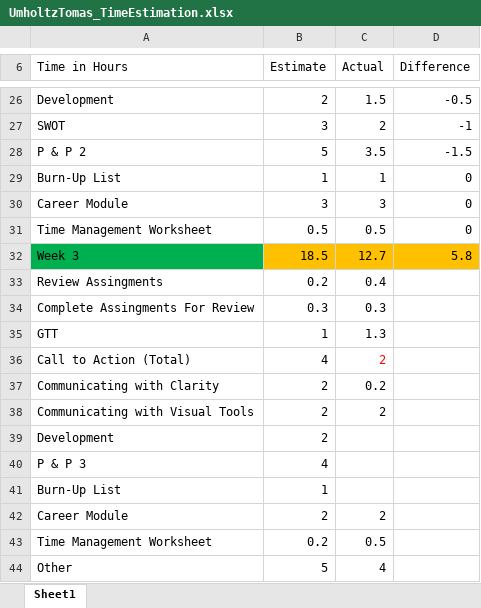
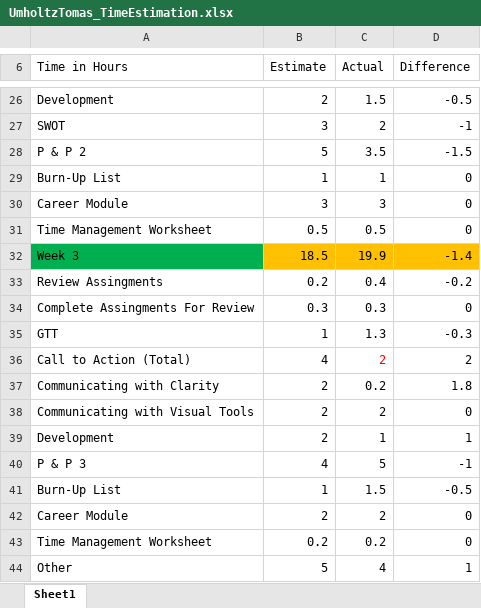
Before and after one commit to NH3R717/OOP_Practice, an Excel workbook: Logs/7 Portfolio I Development/UmholtzTomas_TimeEstimation.xlsx, sheet Sheet1, drawn as a sheet; only a part is shown, gaps mark what is left out; values as stored, in another font and other column widths than the file's, no borders; the diff names each change by its address in the sheet, - before the commit and + after, or states it on an @@ line.

```diff
--- a/Logs/7 Portfolio I Development/UmholtzTomas_TimeEstimation.xlsx (sheet Sheet1)
+++ b/Logs/7 Portfolio I Development/UmholtzTomas_TimeEstimation.xlsx (sheet Sheet1)
-C32 (Actual): 12.7
+C32 (Actual): 19.9
-D32 (Difference): 5.8
+D32 (Difference): -1.4
-D33 (Difference): (empty)
+D33 (Difference): -0.2
-D34 (Difference): (empty)
+D34 (Difference): 0
-D35 (Difference): (empty)
+D35 (Difference): -0.3
-D36 (Difference): (empty)
+D36 (Difference): 2
-D37 (Difference): (empty)
+D37 (Difference): 1.8
-D38 (Difference): (empty)
+D38 (Difference): 0
-C39 (Actual): (empty)
+C39 (Actual): 1
-D39 (Difference): (empty)
+D39 (Difference): 1
-C40 (Actual): (empty)
+C40 (Actual): 5
-D40 (Difference): (empty)
+D40 (Difference): -1
-C41 (Actual): (empty)
+C41 (Actual): 1.5
-D41 (Difference): (empty)
+D41 (Difference): -0.5
-D42:D43 (Difference): (empty)
+D42:D43 (Difference): 0
-C43 (Actual): 0.5
+C43 (Actual): 0.2
-D44 (Difference): (empty)
+D44 (Difference): 1
```
Also changed, not shown: 2 other files.
